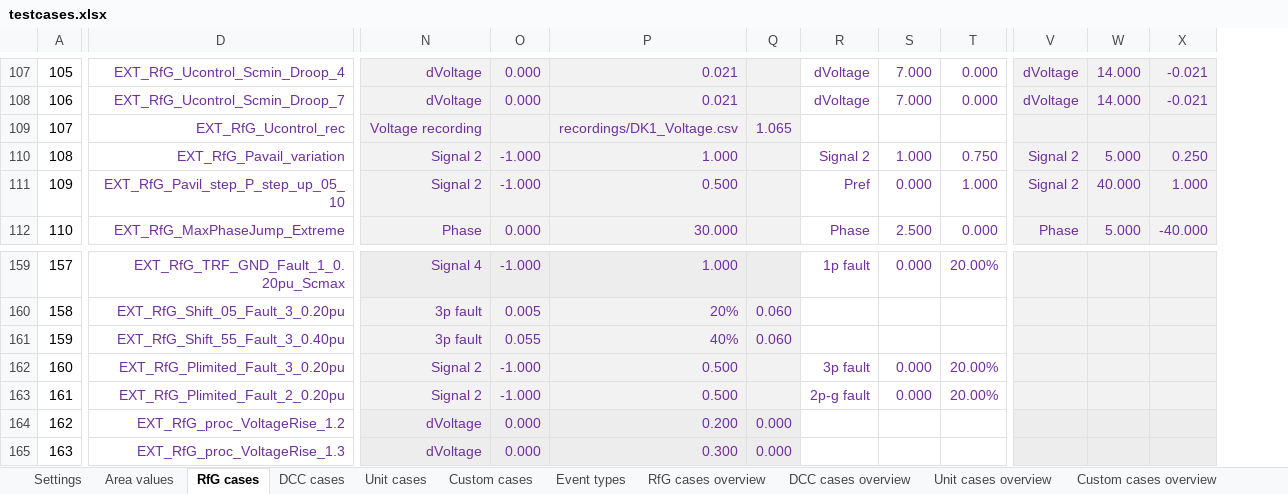
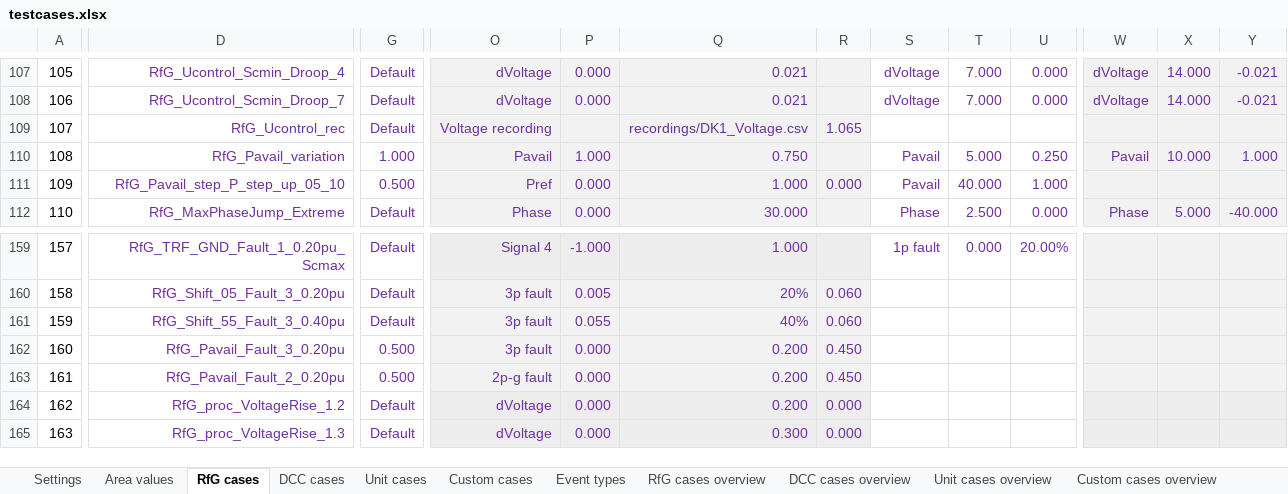
Before and after one commit to ZRPedro/MTB, an Excel workbook: testcases.xlsx, sheet RfG cases, drawn as a sheet; only a part is shown, gaps mark what is left out; values as stored, in another font and other column widths than the file's, no borders; removed rows and columns are numbered as before the commit, all else as after; the diff covers the shown part only; the diff names each change by its address in the sheet, - before the commit and + after, or states it on an @@ line.

Commit message:
Update test cases in testcases.xlsx to reflect recent changes

```diff
--- a/testcases.xlsx (sheet RfG cases)
+++ b/testcases.xlsx (sheet RfG cases)
-column D, rows 107-112: EXT_RfG_Ucontrol_Scmin_Droop_4 | EXT_RfG_Ucontrol_Scmin_Droop_7 | EXT_RfG_Ucontrol_rec | EXT_RfG_Pavail_variation | EXT_RfG_Pavil_step_P_step_up_05_10 | EXT_RfG_MaxPhaseJump_Extreme; rows 159-165: EXT_RfG_TRF_GND_Fault_1_0.20pu_Scmax | EXT_RfG_Shift_05_Fault_3_0.20pu | EXT_RfG_Shift_55_Fault_3_0.40pu | EXT_RfG_Plimited_Fault_3_0.20pu | EXT_RfG_Plimited_Fault_2_0.20pu | EXT_RfG_proc_VoltageRise_1.2 | EXT_RfG_proc_VoltageRise_1.3
+column D, rows 107-112: RfG_Ucontrol_Scmin_Droop_4 | RfG_Ucontrol_Scmin_Droop_7 | RfG_Ucontrol_rec | RfG_Pavail_variation | RfG_Pavail_step_P_step_up_05_10 | RfG_MaxPhaseJump_Extreme; rows 159-165: RfG_TRF_GND_Fault_1_0.20pu_Scmax | RfG_Shift_05_Fault_3_0.20pu | RfG_Shift_55_Fault_3_0.40pu | RfG_Pavail_Fault_3_0.20pu | RfG_Pavail_Fault_2_0.20pu | RfG_proc_VoltageRise_1.2 | RfG_proc_VoltageRise_1.3
+column G, rows 107-112: Default | Default | Default | 1.000 | 0.500 | Default; rows 159-165: Default | Default | Default | 0.500 | 0.500 | Default | Default
-O110: Signal 2
+O110: Pavail
-P110: -1.000
+P110: 1.000
-Q110: 1.000
+Q110: 0.750
-S110: Signal 2
+S110: Pavail
-T110: 1.000
+T110: 5.000
-U110: 0.750
+U110: 0.250
-W110: Signal 2
+W110: Pavail
-X110: 5.000
+X110: 10.000
-Y110: 0.250
+Y110: 1.000
-O111: Signal 2
+O111: Pref
-P111: -1.000
+P111: 0.000
-Q111: 0.500
+Q111: 1.000
-R111: (empty)
+R111: 0.000
-S111: Pref
+S111: Pavail
-T111: 0.000
+T111: 40.000
-W111: Signal 2
+W111: (empty)
-X111: 40.000
+X111: (empty)
-Y111: 1.000
+Y111: (empty)
-O162: Signal 2
+O162: 3p fault
-P162:P163: -1.000
+P162:P163: 0.000
-Q162:Q163: 0.500
+Q162:Q163: 0.200
-R162:R163: (empty)
+R162:R163: 0.450
-S162: 3p fault
+S162: (empty)
-T162:T163: 0.000
+T162:T163: (empty)
-U162:U163: 20.00%
+U162:U163: (empty)
-O163: Signal 2
+O163: 2p-g fault
-S163: 2p-g fault
+S163: (empty)
```
Also changed, not shown: 37 edited cells elsewhere in this sheet, sheet Custom cases overview, sheet Custom cases, sheet Event types, sheet Settings, formulas that keep their value, 1 other file.
